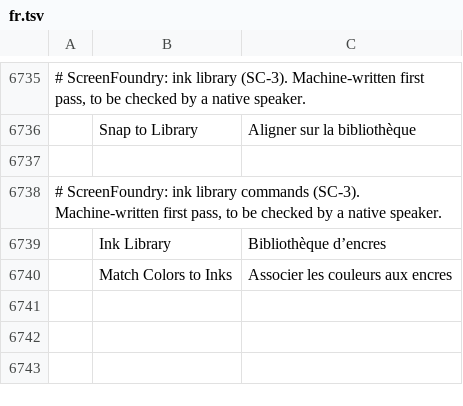
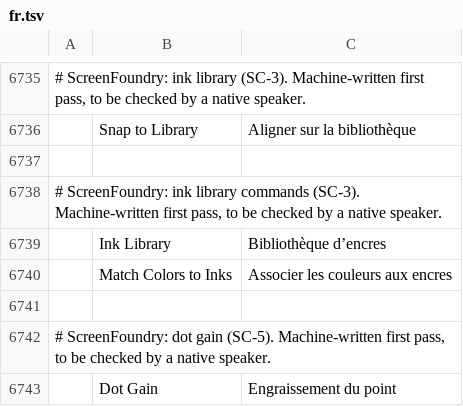
Before and after one commit to Stitchwright/screenfoundry, a TSV file: crates/ui-egui/src/i18n/fr.tsv, drawn as a sheet; only a part is shown, gaps mark what is left out; the diff names each change by its address in the sheet, - before the commit and + after, or states it on an @@ line.

```diff
--- a/crates/ui-egui/src/i18n/fr.tsv
+++ b/crates/ui-egui/src/i18n/fr.tsv
+row 6741: (empty)
+row 6742: # ScreenFoundry: dot gain (SC-5). Machine-written first pass, to be checked by a native speaker.
+row 6743:  | Dot Gain | Engraissement du point
```
Also changed, not shown: crates/ui-egui/src/i18n/bg.tsv, crates/ui-egui/src/i18n/el.tsv, 27 other files.
